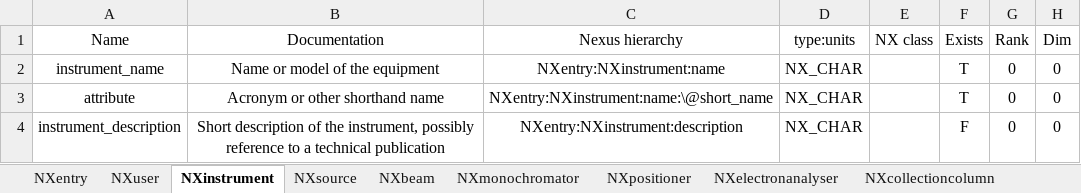
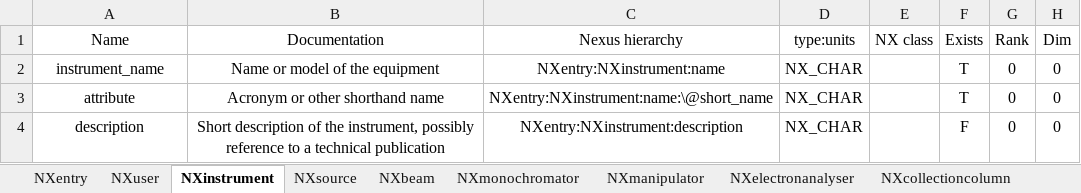
Before and after one commit to FAIRmat-NFDI/data-modeling, an Excel workbook: ARPES/tabular-to-yaml/mpes-nexus_mp_reviewed_new.xlsx, sheet NXinstrument, drawn as a sheet; values as stored, in another font and other column widths than the file's, no borders; the diff names each change by its address in the sheet, - before the commit and + after, or states it on an @@ line.

```diff
--- a/ARPES/tabular-to-yaml/mpes-nexus_mp_reviewed_new.xlsx (sheet NXinstrument)
+++ b/ARPES/tabular-to-yaml/mpes-nexus_mp_reviewed_new.xlsx (sheet NXinstrument)
-sheet tab: NXpositioner
+sheet tab: NXmanipulator
-A4 (Name): instrument_description
+A4 (Name): description
```
Also changed, not shown: sheet NXmanipulator, sheet NXprocess, sheet NXcalibration, sheet NXsource, sheet NXbeam, sheet NXentry, 5 more sheets, 5 other files.
